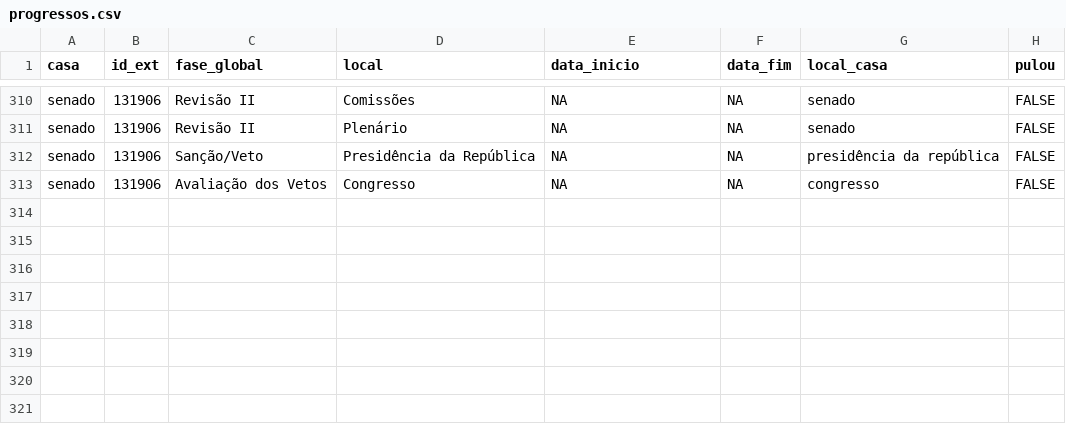
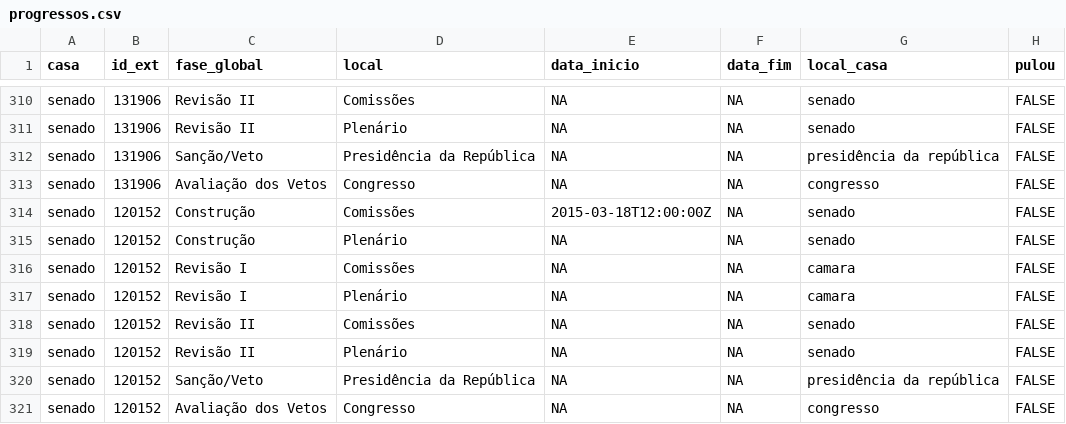
Before and after one commit to parlametria/leggo-backend, a CSV file: data/progressos.csv, drawn as a sheet; only a part is shown, gaps mark what is left out; the diff names each change by its address in the sheet, - before the commit and + after, or states it on an @@ line.

```diff
--- a/data/progressos.csv
+++ b/data/progressos.csv
+row 314: senado | 120152 | Construção | Comissões | 2015-03-18T12:00:00Z | NA | senado | FALSE
+row 315: senado | 120152 | Construção | Plenário | NA | NA | senado | FALSE
+row 316: senado | 120152 | Revisão I | Comissões | NA | NA | camara | FALSE
+row 317: senado | 120152 | Revisão I | Plenário | NA | NA | camara | FALSE
+row 318: senado | 120152 | Revisão II | Comissões | NA | NA | senado | FALSE
+row 319: senado | 120152 | Revisão II | Plenário | NA | NA | senado | FALSE
+row 320: senado | 120152 | Sanção/Veto | Presidência da República | NA | NA | presidência da república | FALSE
+row 321: senado | 120152 | Avaliação dos Vetos | Congresso | NA | NA | congresso | FALSE
```
Also changed, not shown: data/proposicoes.csv, 3 other files.
